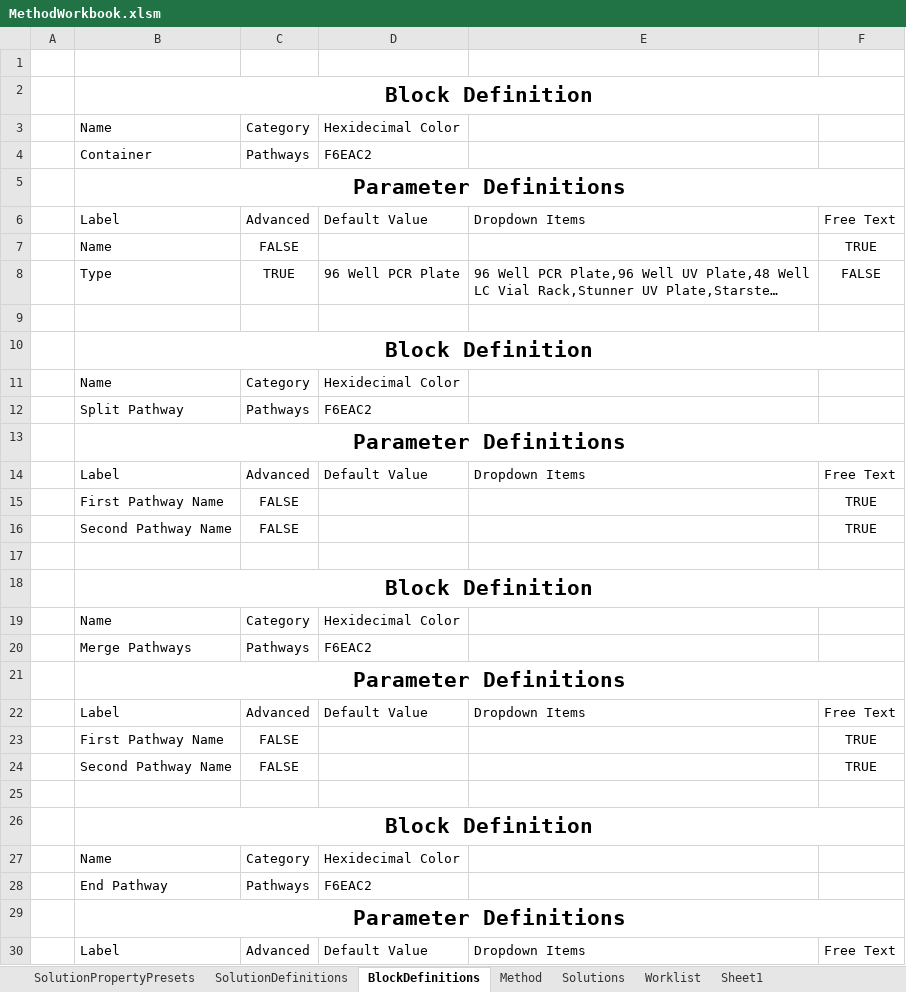
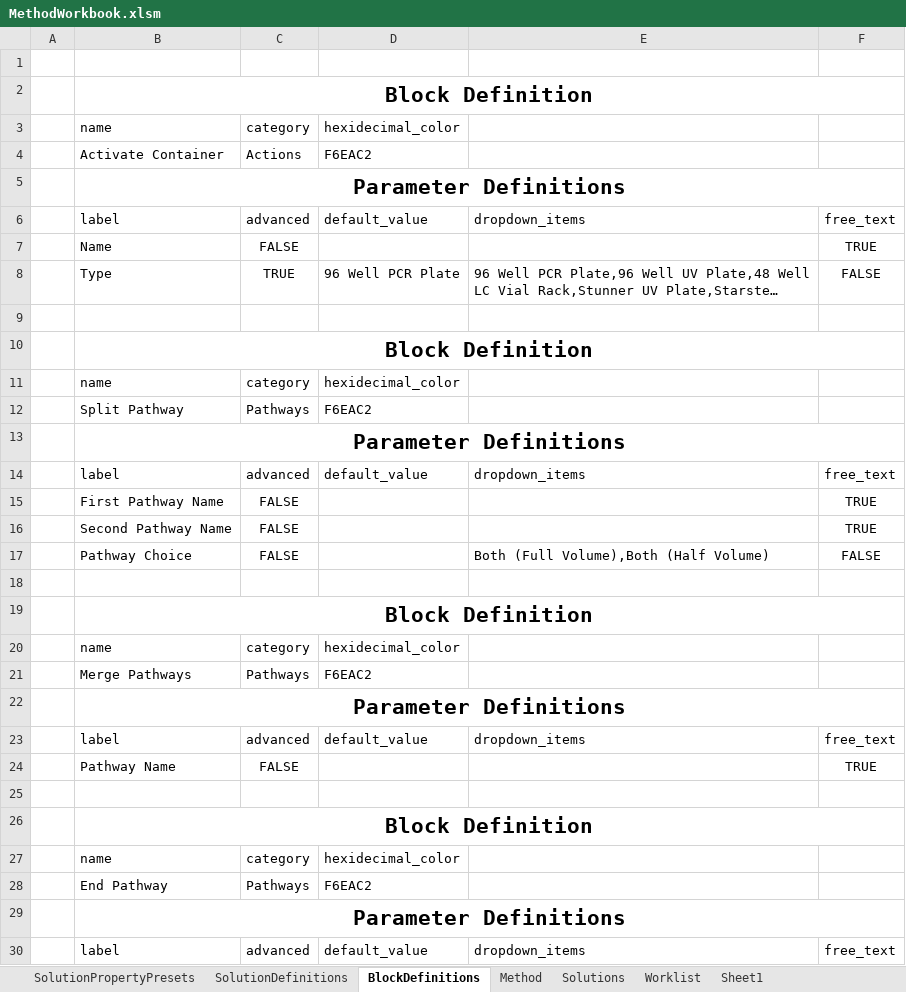
Before and after one commit to Pfizer-BradleyBare/Automation-Bare-Necessities, an Excel workbook: MethodWorkbook.xlsm, sheet BlockDefinitions, drawn as a sheet; long unchanged cells end in …; values as stored, in another font and other column widths than the file's, no borders; removed rows and columns are numbered as before the commit, all else as after; the diff names each change by its address in the sheet, - before the commit and + after, or states it on an @@ line.

Commit message:
Class for blocks and parameters

```diff
--- a/MethodWorkbook.xlsm (sheet BlockDefinitions)
+++ b/MethodWorkbook.xlsm (sheet BlockDefinitions)
-row 3:  | Name | Category | Hexidecimal Color
-row 4:  | Container | Pathways | F6EAC2
+row 3:  | name | category | hexidecimal_color
+row 4:  | Activate Container | Actions | F6EAC2
-row 6:  | Label | Advanced | Default Value | Dropdown Items | Free Text
+row 6:  | label | advanced | default_value | dropdown_items | free_text
-row 11:  | Name | Category | Hexidecimal Color
+row 11:  | name | category | hexidecimal_color
-row 14:  | Label | Advanced | Default Value | Dropdown Items | Free Text
+row 14:  | label | advanced | default_value | dropdown_items | free_text
+row 17:  | Pathway Choice | FALSE |  | Both (Full Volume),Both (Half Volume) | FALSE
-row 19:  | Name | Category | Hexidecimal Color
+row 20:  | name | category | hexidecimal_color
-row 22:  | Label | Advanced | Default Value | Dropdown Items | Free Text
+row 23:  | label | advanced | default_value | dropdown_items | free_text
-B24: First Pathway Name
+B24: Pathway Name
-row 24:  | Second Pathway Name | FALSE |  |  | TRUE
-row 27:  | Name | Category | Hexidecimal Color
+row 27:  | name | category | hexidecimal_color
-row 30:  | Label | Advanced | Default Value | Dropdown Items | Free Text
+row 30:  | label | advanced | default_value | dropdown_items | free_text
```
Also changed, not shown: sheet Worklist.
